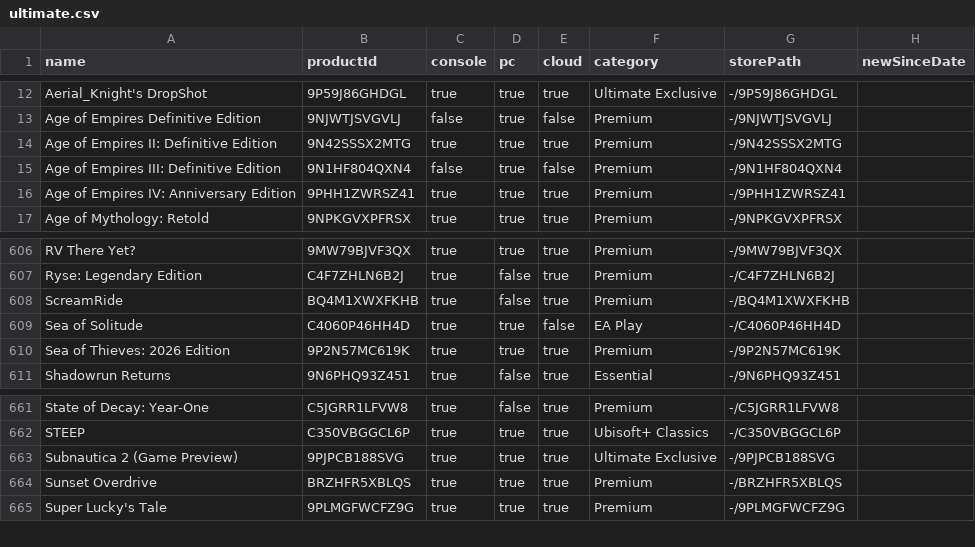
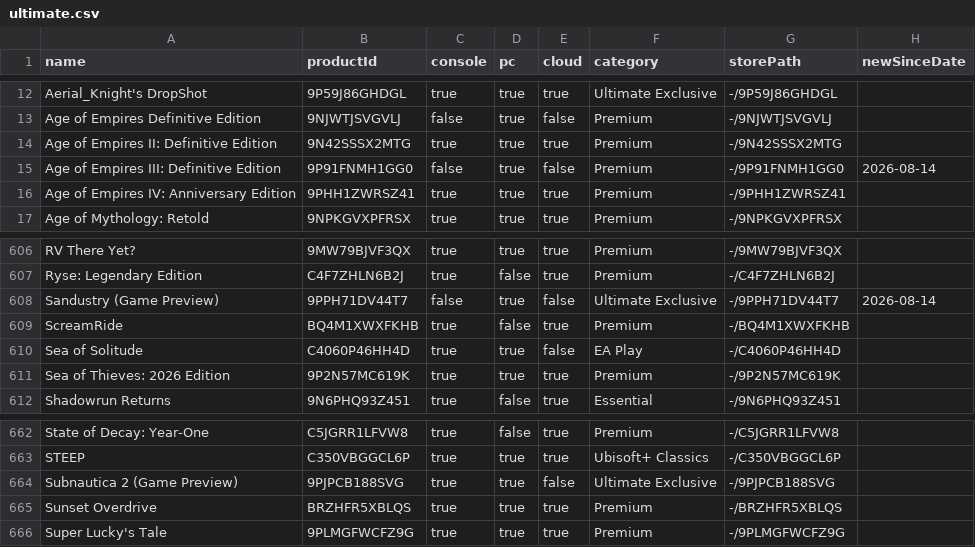
Before and after one commit to ninnex/xbox-gamepass-only-ultimate, a CSV file: data/ultimate.csv, drawn as a sheet; only a part is shown, gaps mark what is left out.

```diff
--- a/data/ultimate.csv
+++ b/data/ultimate.csv
@@ -14,3 +14,3 @@ Age of Empires Definitive Edition,9NJWTJSVGVLJ,false,true,false,Premium,-/9NJWTJ
 Age of Empires II: Definitive Edition,9N42SSSX2MTG,true,true,true,Premium,-/9N42SSSX2MTG,
-Age of Empires III: Definitive Edition,9N1HF804QXN4,false,true,false,Premium,-/9N1HF804QXN4,
+Age of Empires III: Definitive Edition,9P91FNMH1GG0,false,true,false,Premium,-/9P91FNMH1GG0,2026-08-14
 Age of Empires IV: Anniversary Edition,9PHH1ZWRSZ41,true,true,true,Premium,-/9PHH1ZWRSZ41,
@@ -607,2 +607,3 @@ RV There Yet?,9MW79BJVF3QX,true,true,true,Premium,-/9MW79BJVF3QX,
 Ryse: Legendary Edition,C4F7ZHLN6B2J,true,false,true,Premium,-/C4F7ZHLN6B2J,
+Sandustry (Game Preview),9PPH71DV44T7,false,true,false,Ultimate Exclusive,-/9PPH71DV44T7,2026-08-14
 ScreamRide,BQ4M1XWXFKHB,true,false,true,Premium,-/BQ4M1XWXFKHB,
@@ -662,3 +663,3 @@ State of Decay: Year-One,C5JGRR1LFVW8,true,false,true,Premium,-/C5JGRR1LFVW8,
 STEEP,C350VBGGCL6P,true,true,true,Ubisoft+ Classics,-/C350VBGGCL6P,
-Subnautica 2 (Game Preview),9PJPCB188SVG,true,true,true,Ultimate Exclusive,-/9PJPCB188SVG,
+Subnautica 2 (Game Preview),9PJPCB188SVG,true,true,false,Ultimate Exclusive,-/9PJPCB188SVG,
 Sunset Overdrive,BRZHFR5XBLQS,true,true,true,Premium,-/BRZHFR5XBLQS,
```
Also changed, not shown: data/premium.csv, data/ultimate-exclusive.csv, 2 other files.
